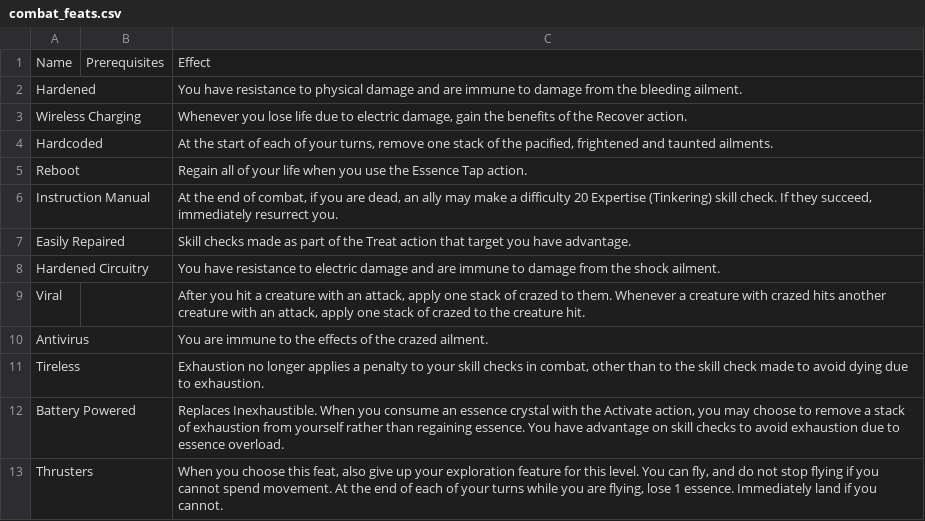
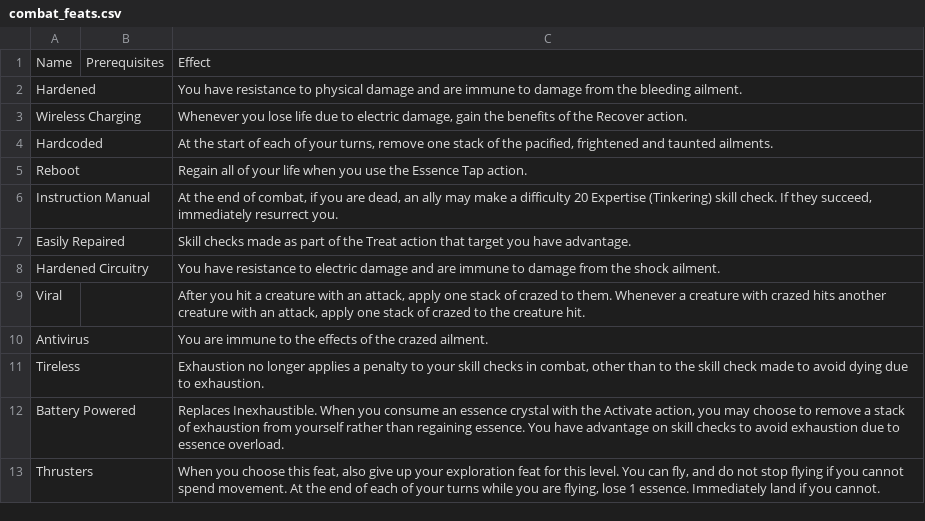
Before and after one commit to Leafwing-Studios/fonts-of-power, a CSV file: docs/src/character-options/species/automaton/combat_feats.csv, drawn as a sheet.

Commit message:
Typos

```diff
--- a/docs/src/character-options/species/automaton/combat_feats.csv
+++ b/docs/src/character-options/species/automaton/combat_feats.csv
@@ -12,2 +12,2 @@
 "Battery Powered",,"Replaces Inexhaustible. When you consume an essence crystal with the Activate action, you may choose to remove a stack of exhaustion from yourself rather than regaining essence. You have advantage on skill checks to avoid exhaustion due to essence overload."
-"Thrusters",,"When you choose this feat, also give up your exploration feature for this level. You can fly, and do not stop flying if you cannot spend movement. At the end of each of your turns while you are flying, lose 1 essence. Immediately land if you cannot."
+"Thrusters",,"When you choose this feat, also give up your exploration feat for this level. You can fly, and do not stop flying if you cannot spend movement. At the end of each of your turns while you are flying, lose 1 essence. Immediately land if you cannot."
```
